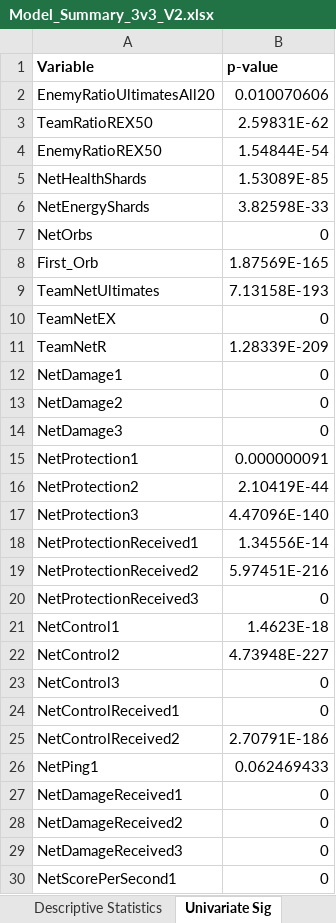
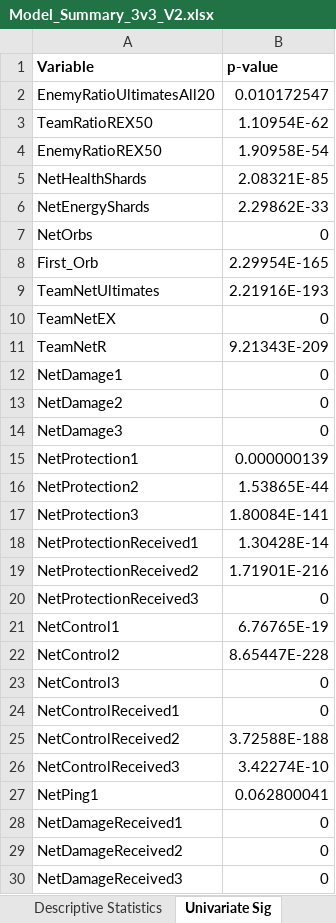
Before and after one commit to Skywind555/Battlerite, an Excel workbook: Blog Post Data Analysis/Model_Summary_3v3_V2.xlsx, sheet Univariate Sig, drawn as a sheet; only a part is shown; the shorter side is filled out with more unchanged rows; values as stored, in another font and other column widths than the file's, no borders; addresses are those after the commit; the diff covers the shown part only; the diff names each change by its address in the sheet, - before the commit and + after, or states it on an @@ line.

```diff
--- a/Blog Post Data Analysis/Model_Summary_3v3_V2.xlsx (sheet Univariate Sig)
+++ b/Blog Post Data Analysis/Model_Summary_3v3_V2.xlsx (sheet Univariate Sig)
-B2 (p-value): 0.010070606
+B2 (p-value): 0.010172547
-B3 (p-value): 2.59831E-62
+B3 (p-value): 1.10954E-62
-B4 (p-value): 1.54844E-54
+B4 (p-value): 1.90958E-54
-B5 (p-value): 1.53089E-85
+B5 (p-value): 2.08321E-85
-B6 (p-value): 3.82598E-33
+B6 (p-value): 2.29862E-33
-B8 (p-value): 1.87569E-165
+B8 (p-value): 2.29954E-165
-B9 (p-value): 7.13158E-193
+B9 (p-value): 2.21916E-193
-B11 (p-value): 1.28339E-209
+B11 (p-value): 9.21343E-209
-B15 (p-value): 0.000000091
+B15 (p-value): 0.000000139
-B16 (p-value): 2.10419E-44
+B16 (p-value): 1.53865E-44
-B17 (p-value): 4.47096E-140
+B17 (p-value): 1.80084E-141
-B18 (p-value): 1.34556E-14
+B18 (p-value): 1.30428E-14
-B19 (p-value): 5.97451E-216
+B19 (p-value): 1.71901E-216
-B21 (p-value): 1.4623E-18
+B21 (p-value): 6.76765E-19
-B22 (p-value): 4.73948E-227
+B22 (p-value): 8.65447E-228
-B25 (p-value): 2.70791E-186
+B25 (p-value): 3.72588E-188
+row 26: NetControlReceived3 | 3.42274E-10
-B27 (p-value): 0.062469433
+B27 (p-value): 0.062800041
```
Also changed, not shown: 3 edited cells elsewhere in this sheet, sheet Fractional Polynomials, sheet Final Model, sheet Interactions, sheet Descriptive Statistics, sheet Prelim Model, sheet StepTwo_Three, 3 more sheets, charts or pictures, Blog Post Data Analysis/Model_Summary_2v2_V1.xlsx, Blog Post Data Analysis/Model_Summary_2v2_V2.xlsx, 22 other files.
